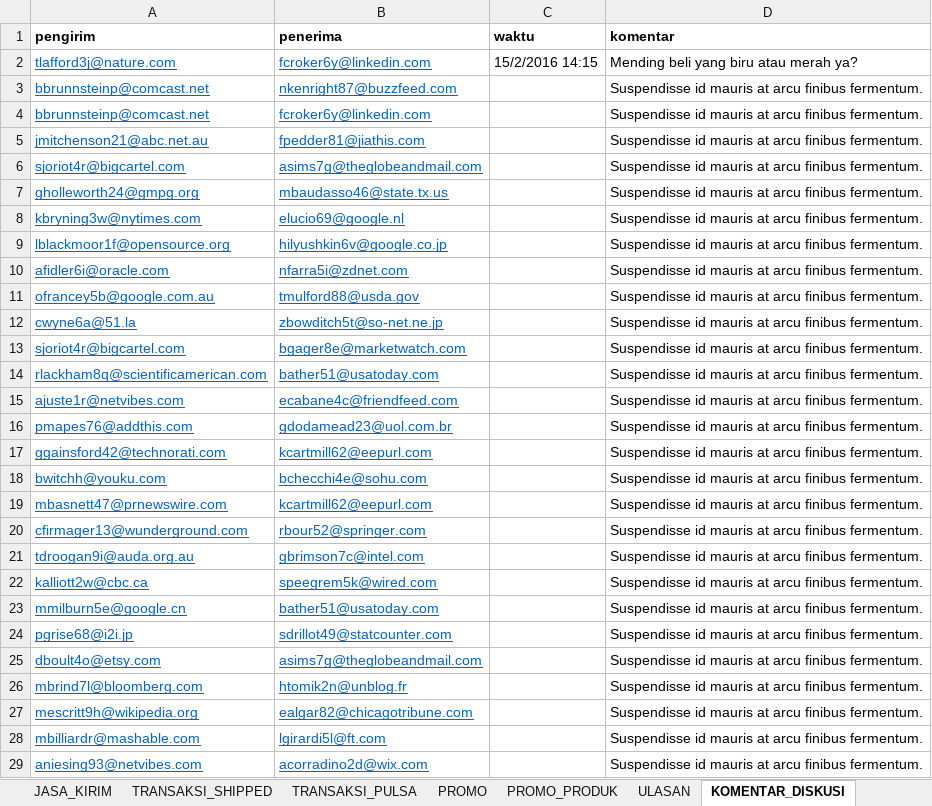
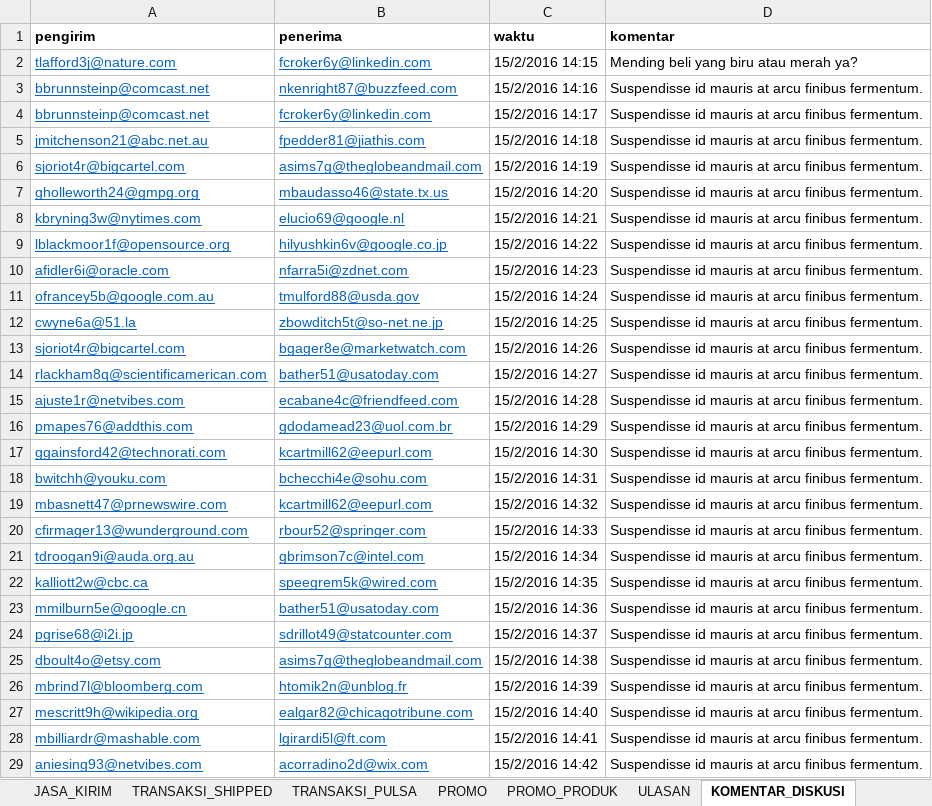
Before and after one commit to hafizh19adnan/tk-basdat, an Excel workbook: raw-data[excel-csv]/Basdat 162 - Data TK Tokokeren.xlsx, sheet KOMENTAR_DISKUSI, drawn as a sheet; only a part is shown; values as stored, in another font and other column widths than the file's, no borders; the diff covers the shown part only; the diff names each change by its address in the sheet, - before the commit and + after, or states it on an @@ line.

```diff
--- a/raw-data[excel-csv]/Basdat 162 - Data TK Tokokeren.xlsx (sheet KOMENTAR_DISKUSI)
+++ b/raw-data[excel-csv]/Basdat 162 - Data TK Tokokeren.xlsx (sheet KOMENTAR_DISKUSI)
-C3 (waktu): (empty)
+C3 (waktu): 15/2/2016 14:16
-C4 (waktu): (empty)
+C4 (waktu): 15/2/2016 14:17
-C5 (waktu): (empty)
+C5 (waktu): 15/2/2016 14:18
-C6 (waktu): (empty)
+C6 (waktu): 15/2/2016 14:19
-C7 (waktu): (empty)
+C7 (waktu): 15/2/2016 14:20
-C8 (waktu): (empty)
+C8 (waktu): 15/2/2016 14:21
-C9 (waktu): (empty)
+C9 (waktu): 15/2/2016 14:22
-C10 (waktu): (empty)
+C10 (waktu): 15/2/2016 14:23
-C11 (waktu): (empty)
+C11 (waktu): 15/2/2016 14:24
-C12 (waktu): (empty)
+C12 (waktu): 15/2/2016 14:25
-C13 (waktu): (empty)
+C13 (waktu): 15/2/2016 14:26
-C14 (waktu): (empty)
+C14 (waktu): 15/2/2016 14:27
-C15 (waktu): (empty)
+C15 (waktu): 15/2/2016 14:28
-C16 (waktu): (empty)
+C16 (waktu): 15/2/2016 14:29
-C17 (waktu): (empty)
+C17 (waktu): 15/2/2016 14:30
-C18 (waktu): (empty)
+C18 (waktu): 15/2/2016 14:31
-C19 (waktu): (empty)
+C19 (waktu): 15/2/2016 14:32
-C20 (waktu): (empty)
+C20 (waktu): 15/2/2016 14:33
-C21 (waktu): (empty)
+C21 (waktu): 15/2/2016 14:34
-C22 (waktu): (empty)
+C22 (waktu): 15/2/2016 14:35
-C23 (waktu): (empty)
+C23 (waktu): 15/2/2016 14:36
-C24 (waktu): (empty)
+C24 (waktu): 15/2/2016 14:37
-C25 (waktu): (empty)
+C25 (waktu): 15/2/2016 14:38
-C26 (waktu): (empty)
+C26 (waktu): 15/2/2016 14:39
-C27 (waktu): (empty)
+C27 (waktu): 15/2/2016 14:40
-C28 (waktu): (empty)
+C28 (waktu): 15/2/2016 14:41
-C29 (waktu): (empty)
+C29 (waktu): 15/2/2016 14:42
```
Also changed, not shown: 23 edited cells elsewhere in this sheet, sheet TRANSAKSI_PULSA, sheet TRANSAKSI_SHIPPED, sheet PROMO_PRODUK, sheet PENGGUNA, sheet PELANGGAN, formulas that keep their value.
